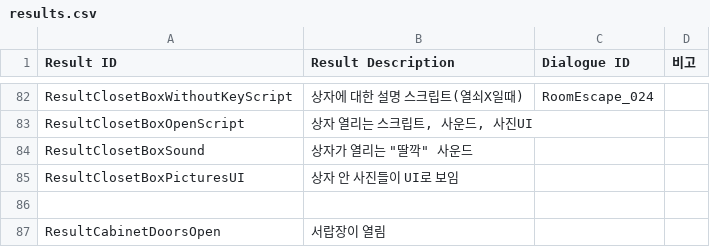
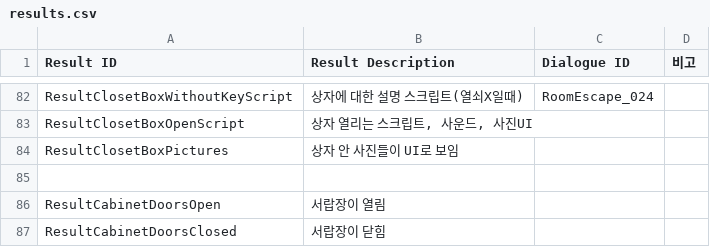
Before and after one commit to ollan365/Fate, a CSV file: Assets/Resources/Datas/results.csv, drawn as a sheet; only a part is shown, gaps mark what is left out; the shorter side is filled out with more unchanged rows.

Commit message:
방1의 Box가 확대 시점에서 이미지 상태 변경 안 된 오류 수정
- 확대 시점의 Box 이미지 리소스 상태 변경이 누락되어 있었던 부분을 sprite 교체로 변경되도록 추가함.
- 기존의 OpenBox 메소드를 코루틴으로 변경하여 박스 애니메이션 끝난 뒤 UpdateImageState를 진행하도록 수정.
- ResultManager에 상자 잠금 해제 이후 중복 조사할 경우엔 기존에는 ResultClosetBoxOpenScript으로 Box 애니메이션까지 재실행되던 어색함이 있었음.  Result_StartDialogueRoomEscape_025/ResultClosetBoxPictures 으로 단순하게 다이얼로그 출력+박스 속 이미지 UI 띄우도록 수정함.

```diff
--- a/Assets/Resources/Datas/results.csv
+++ b/Assets/Resources/Datas/results.csv
@@ -83,4 +83,3 @@ ResultClosetBoxWithoutKeyScript,상자에 대한 설명 스크립트(열쇠X일
 ResultClosetBoxOpenScript,"상자 열리는 스크립트, 사운드, 사진UI",,
-ResultClosetBoxSound,"상자가 열리는 ""딸깍"" 사운드",,
-ResultClosetBoxPicturesUI,상자 안 사진들이 UI로 보임,,
+ResultClosetBoxPictures,상자 안 사진들이 UI로 보임,,
 ,,,
```
Also changed, not shown: Assets/Resources/Datas/events.csv, 3 other files.
